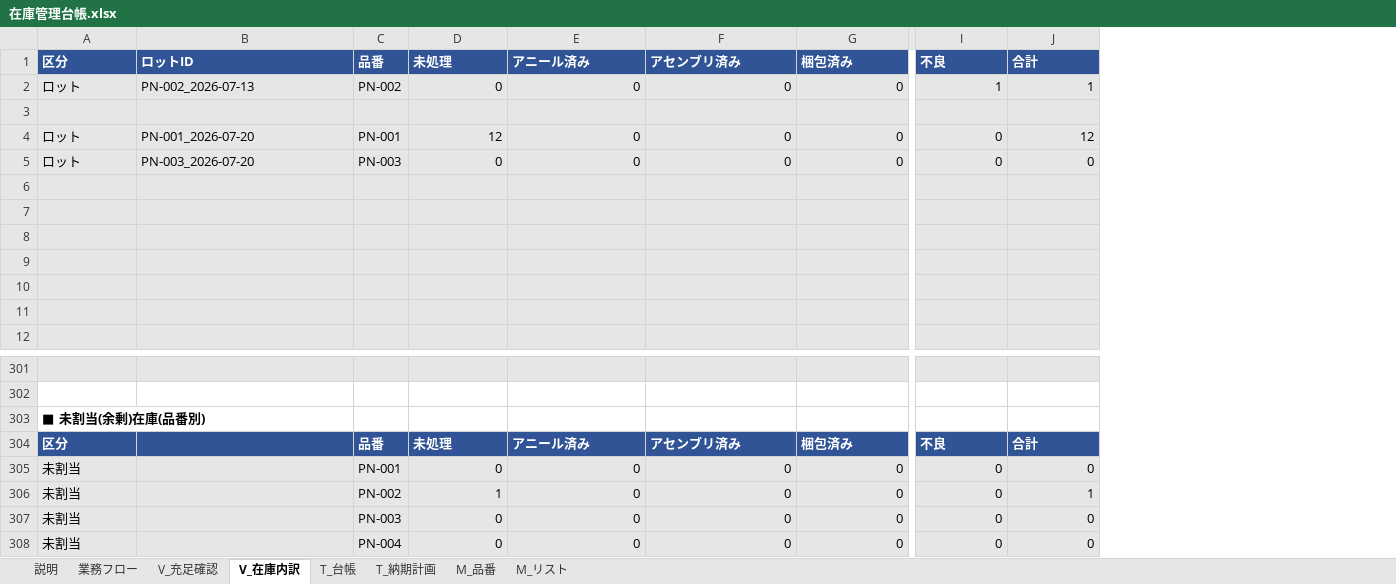
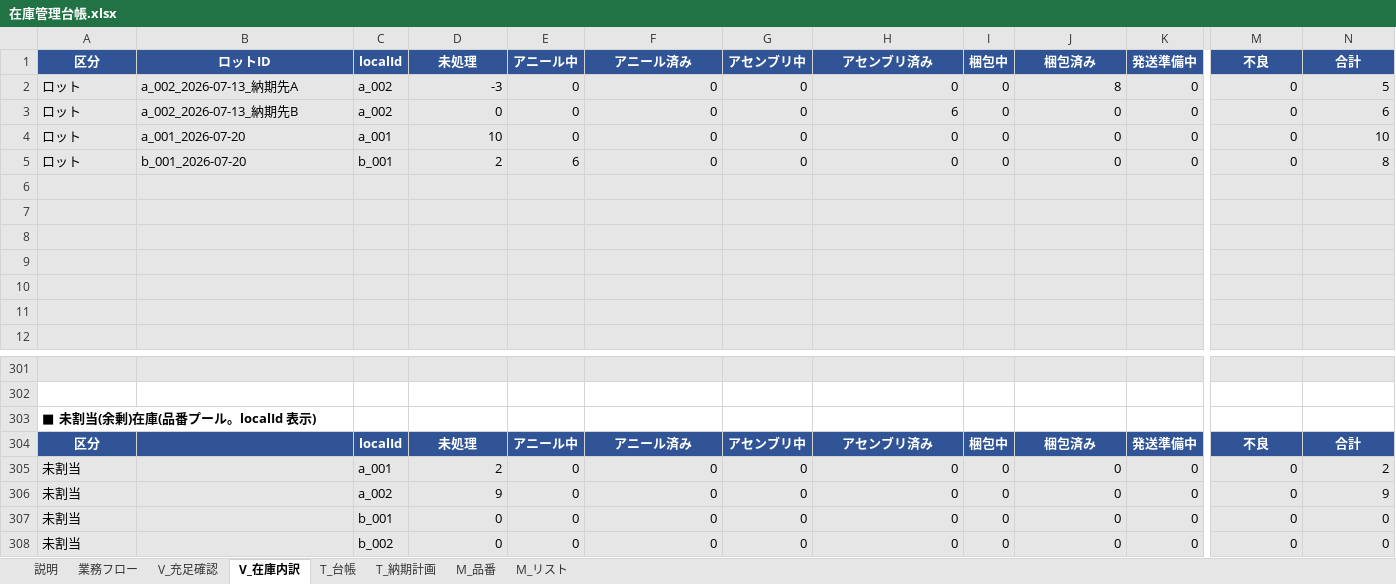
Before and after one commit to quark-d/o, an Excel workbook: InventoryManager/在庫管理台帳.xlsx, sheet V_在庫内訳, drawn as a sheet; only a part is shown, gaps mark what is left out; values as stored, in another font and other column widths than the file's, no borders; removed rows and columns are numbered as before the commit, all else as after; rows hold the shown columns only; the diff covers the shown part only; the diff names each change by its address in the sheet, - before the commit and + after, or states it on an @@ line.

```diff
--- a/InventoryManager/在庫管理台帳.xlsx (sheet V_在庫内訳)
+++ b/InventoryManager/在庫管理台帳.xlsx (sheet V_在庫内訳)
-column C (品番), row 2: PN-002; rows 4-5: PN-001 | PN-003; rows 304-308: 品番 | PN-001 | PN-002 | PN-003 | PN-004
+column C (localId), rows 3-5: a_002 | a_001 | b_001; rows 304-308: localId | a_001 | a_002 | b_001 | b_002
+column E (アニール中), rows 3-5: 0 | 0 | 6; rows 304-308: アニール中 | 0 | 0 | 0 | 0
+column G (アセンブリ中), rows 3-5: all 0; rows 304-308: アセンブリ中 | 0 | 0 | 0 | 0
+column I (梱包中), rows 3-5: all 0; rows 304-308: 梱包中 | 0 | 0 | 0 | 0
+column K (発送準備中), rows 3-5: all 0; rows 304-308: 発送準備中 | 0 | 0 | 0 | 0
-A1:B1 alignment: left
+A1:B1 alignment: center
-D1 alignment: left
+D1 alignment: center
-F1 alignment: left
+F1 alignment: center
-H1 alignment: left
+H1 alignment: center
-J1 alignment: left
+J1 alignment: center
-M1:N1 alignment: left
+M1:N1 alignment: center
+row 2: ロット | a_002_2026-07-13_納期先A | a_002 | -3 | 0 | 0 | 0 | 0 | 0 | 8 | 0 | 0 | 5
-B3 (ロットID): PN-002_2026-07-13
+B3 (ロットID): a_002_2026-07-13_納期先B
-H3 (アセンブリ済み): 0
+H3 (アセンブリ済み): 6
-M3 (不良): 1
+M3 (不良): 0
-N3 (合計): 1
+N3 (合計): 6
-row 3: (empty)
-B4 (ロットID): PN-001_2026-07-20
+B4 (ロットID): a_001_2026-07-20
-D4 (未処理): 12
+D4 (未処理): 10
-N4 (合計): 12
+N4 (合計): 10
-B5 (ロットID): PN-003_2026-07-20
+B5 (ロットID): b_001_2026-07-20
-D5 (未処理): 0
+D5 (未処理): 2
-N5 (合計): 0
+N5 (合計): 8
-A303 (区分): ■ 未割当(余剰)在庫(品番別)
+A303 (区分): ■ 未割当(余剰)在庫(品番プール。localId 表示)
-A304 alignment: left
+A304 alignment: center
-D304 alignment: left
+D304 alignment: center
-F304 alignment: left
+F304 alignment: center
-H304 alignment: left
+H304 alignment: center
-J304 alignment: left
+J304 alignment: center
-M304:N304 alignment: left
+M304:N304 alignment: center
-D305 (未処理): 0
+D305 (未処理): 2
-N305 (合計): 0
+N305 (合計): 2
-D306 (未処理): 1
+D306 (未処理): 9
-N306 (合計): 1
+N306 (合計): 9
```
Also changed, not shown: cell formats elsewhere in this sheet, sheet V_充足確認, sheet T_台帳, sheet M_リスト, sheet 説明, sheet T_納期計画, sheet M_品番, formulas that keep their value, hidden cells, charts or pictures, 21 other files.
